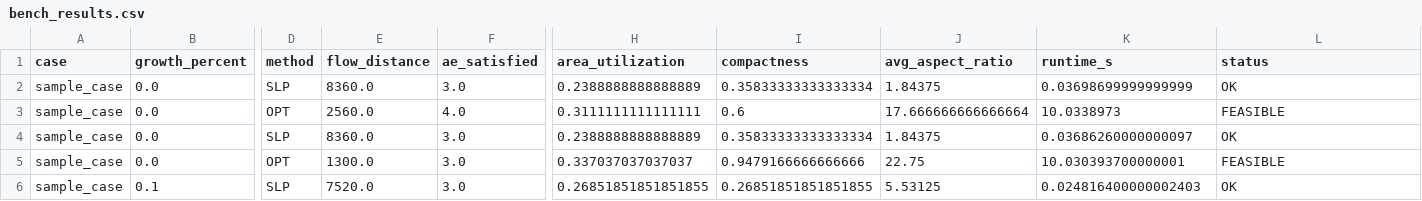
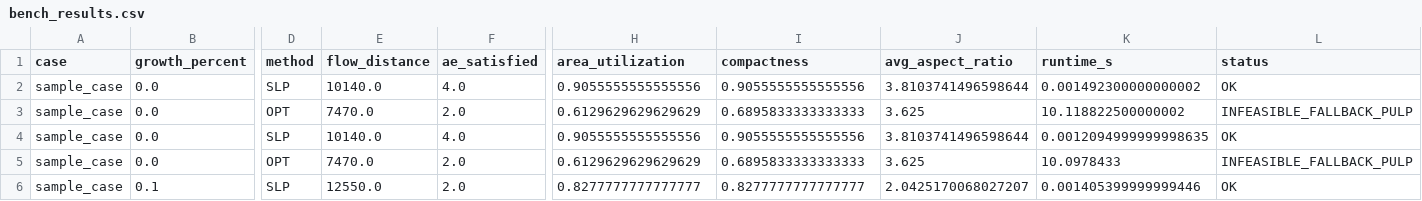
Before and after one commit to Josue0106/IO, a CSV file: data/bench_results.csv, drawn as a sheet; only a part is shown, gaps mark what is left out; the diff covers the shown part only; the diff names each change by its address in the sheet, - before the commit and + after, or states it on an @@ line.

```diff
--- a/data/bench_results.csv
+++ b/data/bench_results.csv
-E2 (flow_distance): 8360.0
+E2 (flow_distance): 10140.0
-F2 (ae_satisfied): 3.0
+F2 (ae_satisfied): 4.0
-H2 (area_utilization): 0.2388888888888889
+H2 (area_utilization): 0.9055555555555556
-I2 (compactness): 0.35833333333333334
+I2 (compactness): 0.9055555555555556
-J2 (avg_aspect_ratio): 1.84375
+J2 (avg_aspect_ratio): 3.8103741496598644
-K2 (runtime_s): 0.03698699999999999
+K2 (runtime_s): 0.001492300000000002
-E3 (flow_distance): 2560.0
+E3 (flow_distance): 7470.0
-F3 (ae_satisfied): 4.0
+F3 (ae_satisfied): 2.0
-H3 (area_utilization): 0.3111111111111111
+H3 (area_utilization): 0.6129629629629629
-I3 (compactness): 0.6
+I3 (compactness): 0.6895833333333333
-J3 (avg_aspect_ratio): 17.666666666666664
+J3 (avg_aspect_ratio): 3.625
-K3 (runtime_s): 10.0338973
+K3 (runtime_s): 10.118822500000002
-L3 (status): FEASIBLE
+L3 (status): INFEASIBLE_FALLBACK_PULP
-E4 (flow_distance): 8360.0
+E4 (flow_distance): 10140.0
-F4 (ae_satisfied): 3.0
+F4 (ae_satisfied): 4.0
-H4 (area_utilization): 0.2388888888888889
+H4 (area_utilization): 0.9055555555555556
-I4 (compactness): 0.35833333333333334
+I4 (compactness): 0.9055555555555556
-J4 (avg_aspect_ratio): 1.84375
+J4 (avg_aspect_ratio): 3.8103741496598644
-K4 (runtime_s): 0.03686260000000097
+K4 (runtime_s): 0.0012094999999998635
-E5 (flow_distance): 1300.0
+E5 (flow_distance): 7470.0
-F5:F6 (ae_satisfied): 3.0
+F5:F6 (ae_satisfied): 2.0
-H5 (area_utilization): 0.337037037037037
+H5 (area_utilization): 0.6129629629629629
-I5 (compactness): 0.9479166666666666
+I5 (compactness): 0.6895833333333333
-J5 (avg_aspect_ratio): 22.75
+J5 (avg_aspect_ratio): 3.625
-K5 (runtime_s): 10.030393700000001
+K5 (runtime_s): 10.0978433
-L5 (status): FEASIBLE
+L5 (status): INFEASIBLE_FALLBACK_PULP
-E6 (flow_distance): 7520.0
+E6 (flow_distance): 12550.0
-H6 (area_utilization): 0.26851851851851855
+H6 (area_utilization): 0.8277777777777777
-I6 (compactness): 0.26851851851851855
+I6 (compactness): 0.8277777777777777
-J6 (avg_aspect_ratio): 5.53125
+J6 (avg_aspect_ratio): 2.0425170068027207
-K6 (runtime_s): 0.024816400000002403
+K6 (runtime_s): 0.001405399999999446
```
Also changed, not shown: 44 edited cells elsewhere in this file, 54 other files.
